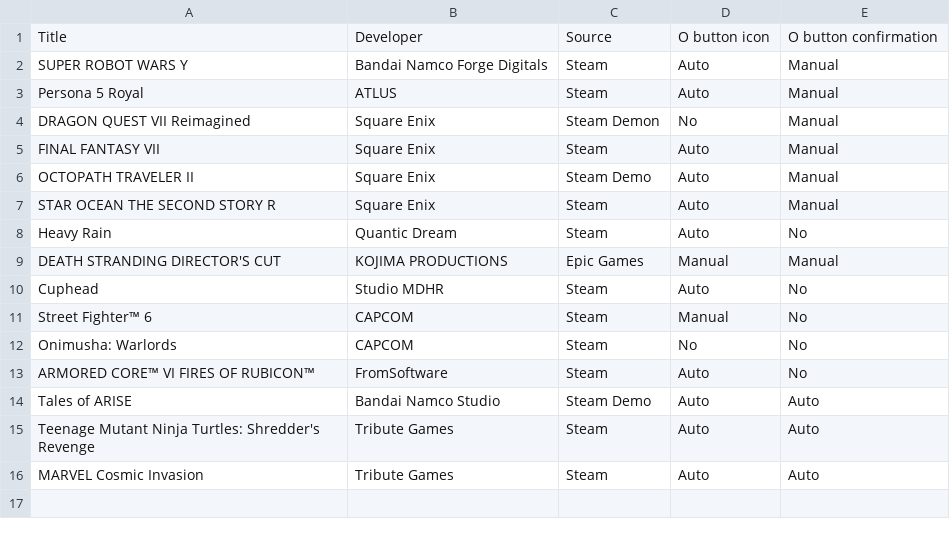
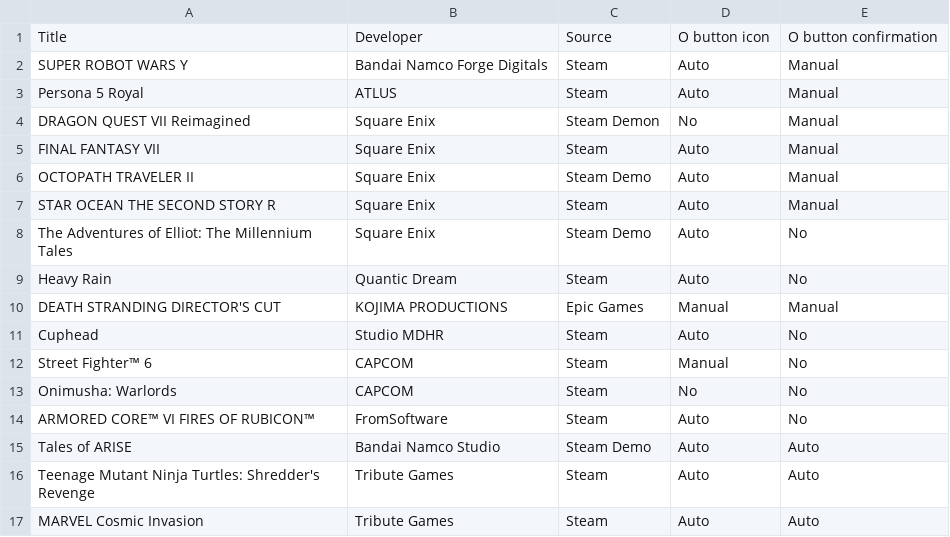
Before and after one commit to john41nt/DualMaru, a CSV file: dualmaru.csv, drawn as a sheet; the diff names each change by its address in the sheet, - before the commit and + after, or states it on an @@ line.

Commit message:
Update dualmaru.csv

```diff
--- a/dualmaru.csv
+++ b/dualmaru.csv
+row 8: The Adventures of Elliot: The Millennium Tales | Square Enix | Steam Demo | Auto | No
```
